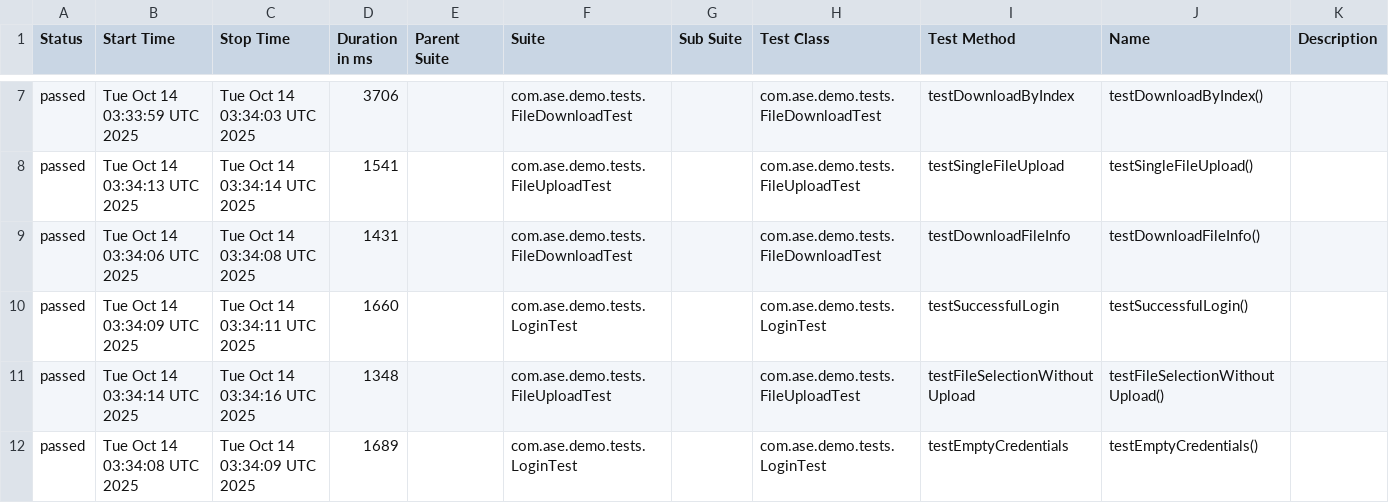
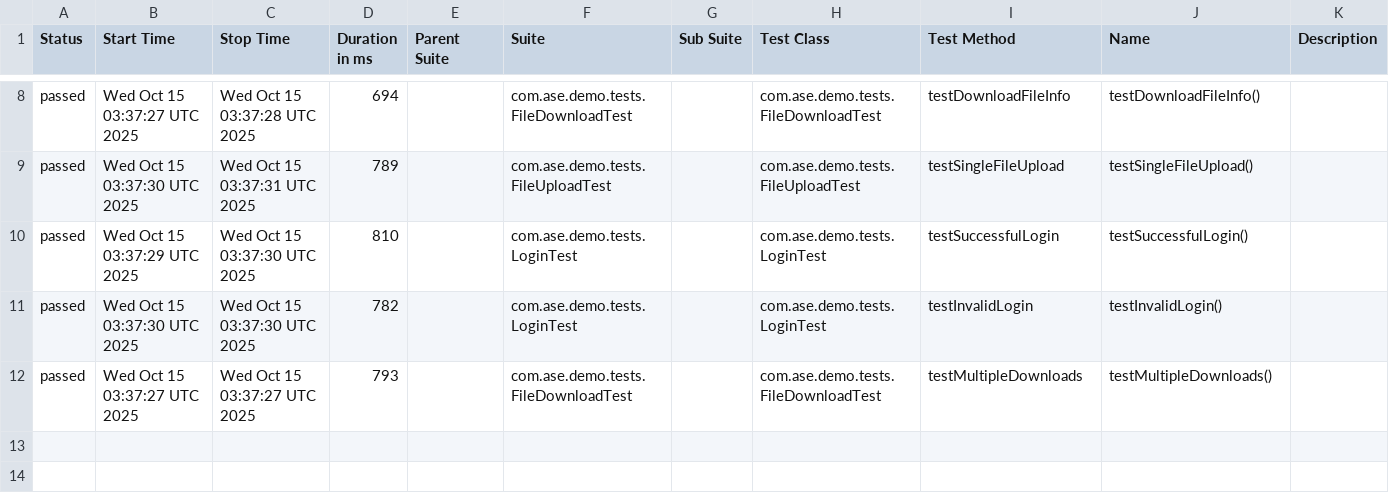
Before and after one commit to Agile-Software-Engineering-25/demo-system-test, a CSV file: full/data/suites.csv, drawn as a sheet; only a part is shown, gaps mark what is left out; the diff covers the shown part only.

```diff
--- a/full/data/suites.csv
+++ b/full/data/suites.csv
@@ -7,6 +8,5 @@
-"passed","Tue Oct 14 03:33:59 UTC 2025","Tue Oct 14 03:34:03 UTC 2025","3706","","com.ase.demo.tests.FileDownloadTest","","com.ase.demo.tests.FileDownloadTest","testDownloadByIndex","testDownloadByIndex()",""
-"passed","Tue Oct 14 03:34:13 UTC 2025","Tue Oct 14 03:34:14 UTC 2025","1541","","com.ase.demo.tests.FileUploadTest","","com.ase.demo.tests.FileUploadTest","testSingleFileUpload","testSingleFileUpload()",""
-"passed","Tue Oct 14 03:34:06 UTC 2025","Tue Oct 14 03:34:08 UTC 2025","1431","","com.ase.demo.tests.FileDownloadTest","","com.ase.demo.tests.FileDownloadTest","testDownloadFileInfo","testDownloadFileInfo()",""
-"passed","Tue Oct 14 03:34:09 UTC 2025","Tue Oct 14 03:34:11 UTC 2025","1660","","com.ase.demo.tests.LoginTest","","com.ase.demo.tests.LoginTest","testSuccessfulLogin","testSuccessfulLogin()",""
-"passed","Tue Oct 14 03:34:14 UTC 2025","Tue Oct 14 03:34:16 UTC 2025","1348","","com.ase.demo.tests.FileUploadTest","","com.ase.demo.tests.FileUploadTest","testFileSelectionWithoutUpload","testFileSelectionWithoutUpload()",""
-"passed","Tue Oct 14 03:34:08 UTC 2025","Tue Oct 14 03:34:09 UTC 2025","1689","","com.ase.demo.tests.LoginTest","","com.ase.demo.tests.LoginTest","testEmptyCredentials","testEmptyCredentials()",""
+"passed","Wed Oct 15 03:37:27 UTC 2025","Wed Oct 15 03:37:28 UTC 2025","694","","com.ase.demo.tests.FileDownloadTest","","com.ase.demo.tests.FileDownloadTest","testDownloadFileInfo","testDownloadFileInfo()",""
+"passed","Wed Oct 15 03:37:30 UTC 2025","Wed Oct 15 03:37:31 UTC 2025","789","","com.ase.demo.tests.FileUploadTest","","com.ase.demo.tests.FileUploadTest","testSingleFileUpload","testSingleFileUpload()",""
+"passed","Wed Oct 15 03:37:29 UTC 2025","Wed Oct 15 03:37:30 UTC 2025","810","","com.ase.demo.tests.LoginTest","","com.ase.demo.tests.LoginTest","testSuccessfulLogin","testSuccessfulLogin()",""
+"passed","Wed Oct 15 03:37:30 UTC 2025","Wed Oct 15 03:37:30 UTC 2025","782","","com.ase.demo.tests.LoginTest","","com.ase.demo.tests.LoginTest","testInvalidLogin","testInvalidLogin()",""
+"passed","Wed Oct 15 03:37:27 UTC 2025","Wed Oct 15 03:37:27 UTC 2025","793","","com.ase.demo.tests.FileDownloadTest","","com.ase.demo.tests.FileDownloadTest","testMultipleDownloads","testMultipleDownloads()",""
```
Also changed, not shown: 1 added row and 27 edited cells elsewhere in this file, 36 other files.
